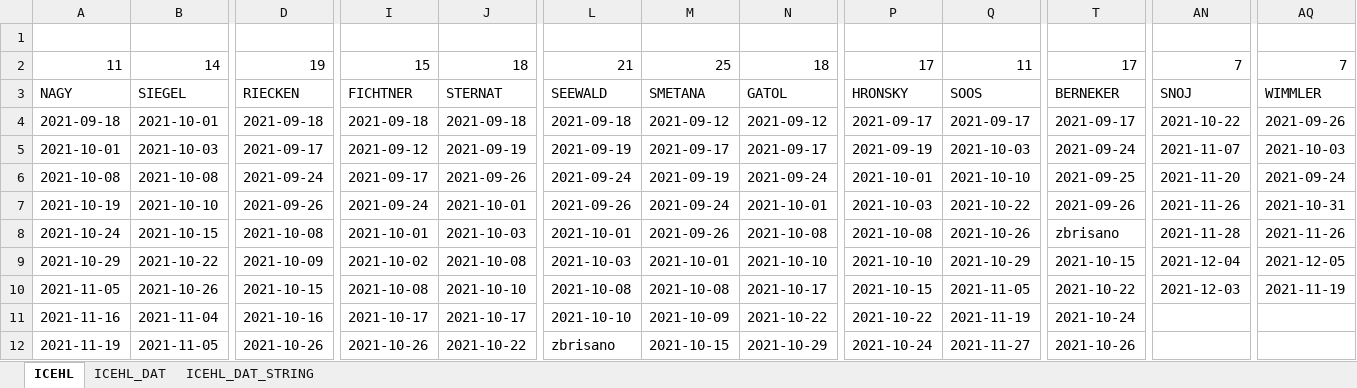
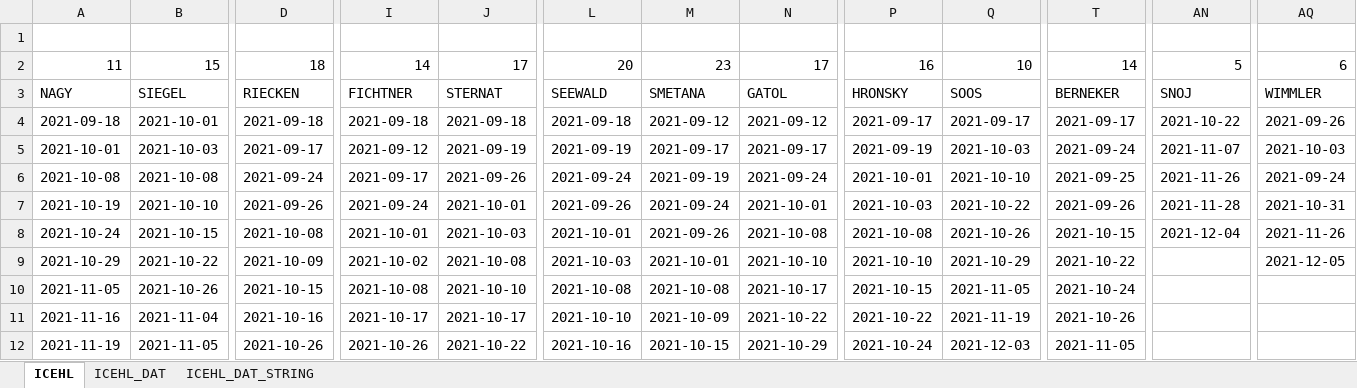
Before and after one commit to snojle23/delegacije, an Excel workbook: data/ICEHLdelegacije.xlsx, sheet ICEHL, drawn as a sheet; only a part is shown, gaps mark what is left out; values as stored, in another font and other column widths than the file's, no borders; the diff covers the shown part only; the diff names each change by its address in the sheet, - before the commit and + after, or states it on an @@ line.

```diff
--- a/data/ICEHLdelegacije.xlsx (sheet ICEHL)
+++ b/data/ICEHLdelegacije.xlsx (sheet ICEHL)
-B2: 14
+B2: 15
-D2: 19
+D2: 18
-I2: 15
+I2: 14
-J2: 18
+J2: 17
-L2: 21
+L2: 20
-M2: 25
+M2: 23
-N2: 18
+N2: 17
-P2: 17
+P2: 16
-Q2: 11
+Q2: 10
-T2: 17
+T2: 14
-AN2: 7
+AN2: 5
-AQ2: 7
+AQ2: 6
-AN6: 2021-11-20
+AN6: 2021-11-26
-AN7: 2021-11-26
+AN7: 2021-11-28
-T8: zbrisano
+T8: 2021-10-15
-AN8: 2021-11-28
+AN8: 2021-12-04
-T9: 2021-10-15
+T9: 2021-10-22
-AN9: 2021-12-04
+AN9: (empty)
-T10: 2021-10-22
+T10: 2021-10-24
-AN10: 2021-12-03
+AN10: (empty)
-AQ10: 2021-11-19
+AQ10: (empty)
-T11: 2021-10-24
+T11: 2021-10-26
-L12: zbrisano
+L12: 2021-10-16
-Q12: 2021-11-27
+Q12: 2021-12-03
-T12: 2021-10-26
+T12: 2021-11-05
```
Also changed, not shown: 1 added row, 6 removed rows and 72 edited cells elsewhere in this sheet, sheet ICEHL_DAT, sheet ICEHL_DAT_STRING, data/AHLdelegacije.xlsx, 2 other files.
